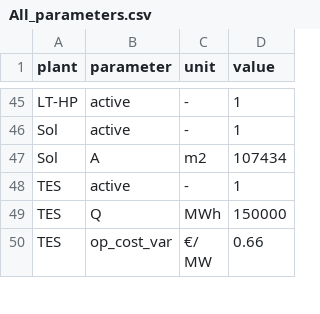
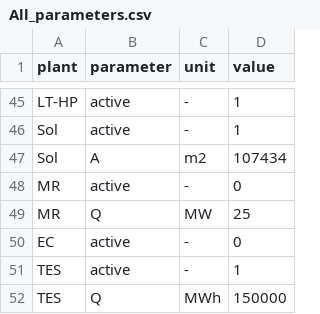
Before and after one commit to maltefritz/SWSH, a CSV file: Eingangsdaten/All_parameters.csv, drawn as a sheet; only a part is shown, gaps mark what is left out; the shorter side is filled out with more unchanged rows; the diff names each change by its address in the sheet, - before the commit and + after, or states it on an @@ line.

Commit message:
Add mr and ec for input parameters and run test simulation

```diff
--- a/Eingangsdaten/All_parameters.csv
+++ b/Eingangsdaten/All_parameters.csv
+row 48: MR | active | - | 0
+row 49: MR | Q | MW | 25
+row 50: EC | active | - | 0
```
Also changed, not shown: 5 other files.
